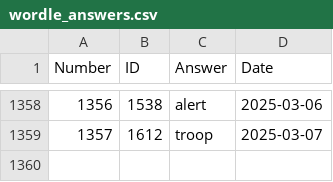
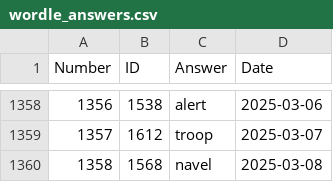
Before and after one commit to nicolas-guerra/PastWordle, a CSV file: wordle_answers.csv, drawn as a sheet; only a part is shown, gaps mark what is left out.

```diff
--- a/wordle_answers.csv
+++ b/wordle_answers.csv
@@ -1359 +1359,2 @@ Number,ID,Answer,Date
 1357,1612,troop,2025-03-07
+1358,1568,navel,2025-03-08
```
